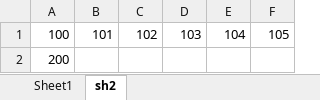
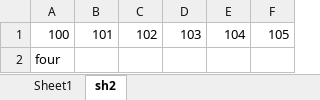
Before and after one commit to PydPiper/pylightxl, an Excel workbook: Book2.xlsx, sheet sh2, drawn as a sheet; values as stored, in another font and other column widths than the file's, no borders; the diff names each change by its address in the sheet, - before the commit and + after, or states it on an @@ line.

```diff
--- a/Book2.xlsx (sheet sh2)
+++ b/Book2.xlsx (sheet sh2)
-A2: 200
+A2: four
```
Also changed, not shown: sheet Sheet1, formulas that keep their value, 4 other files.
